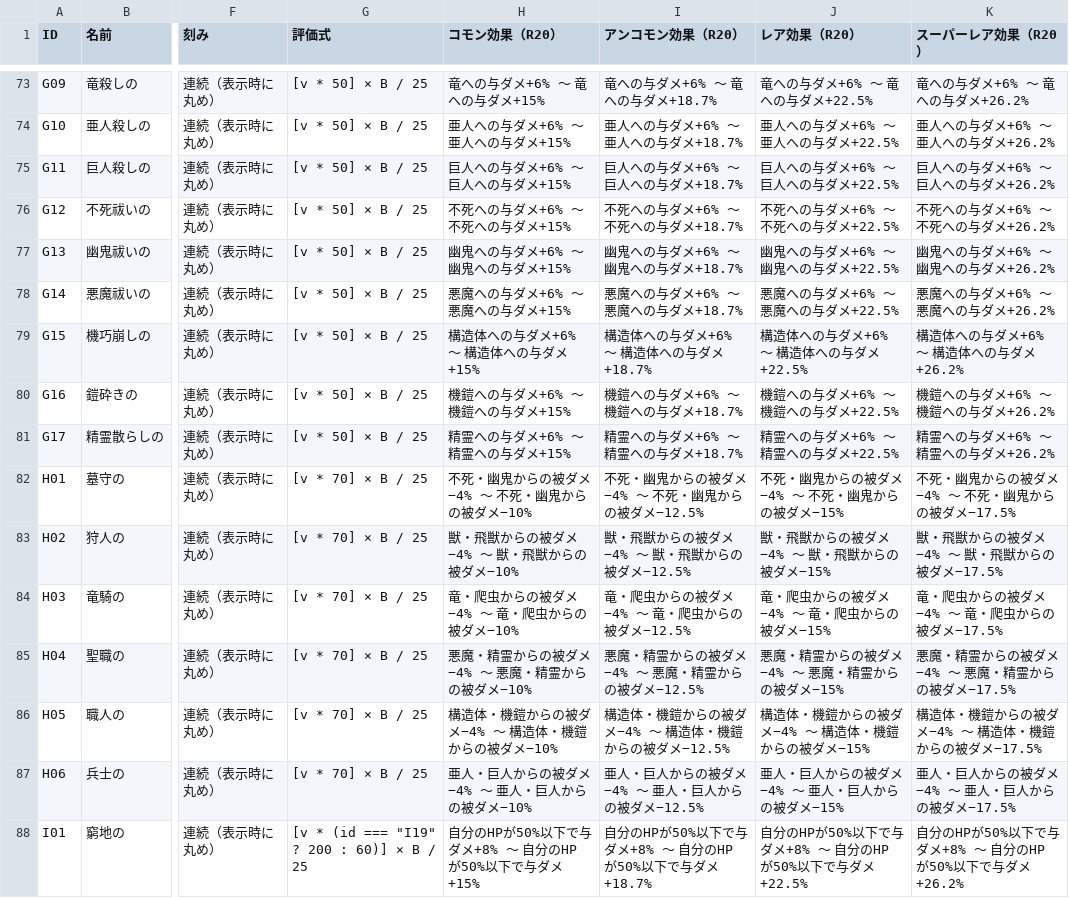
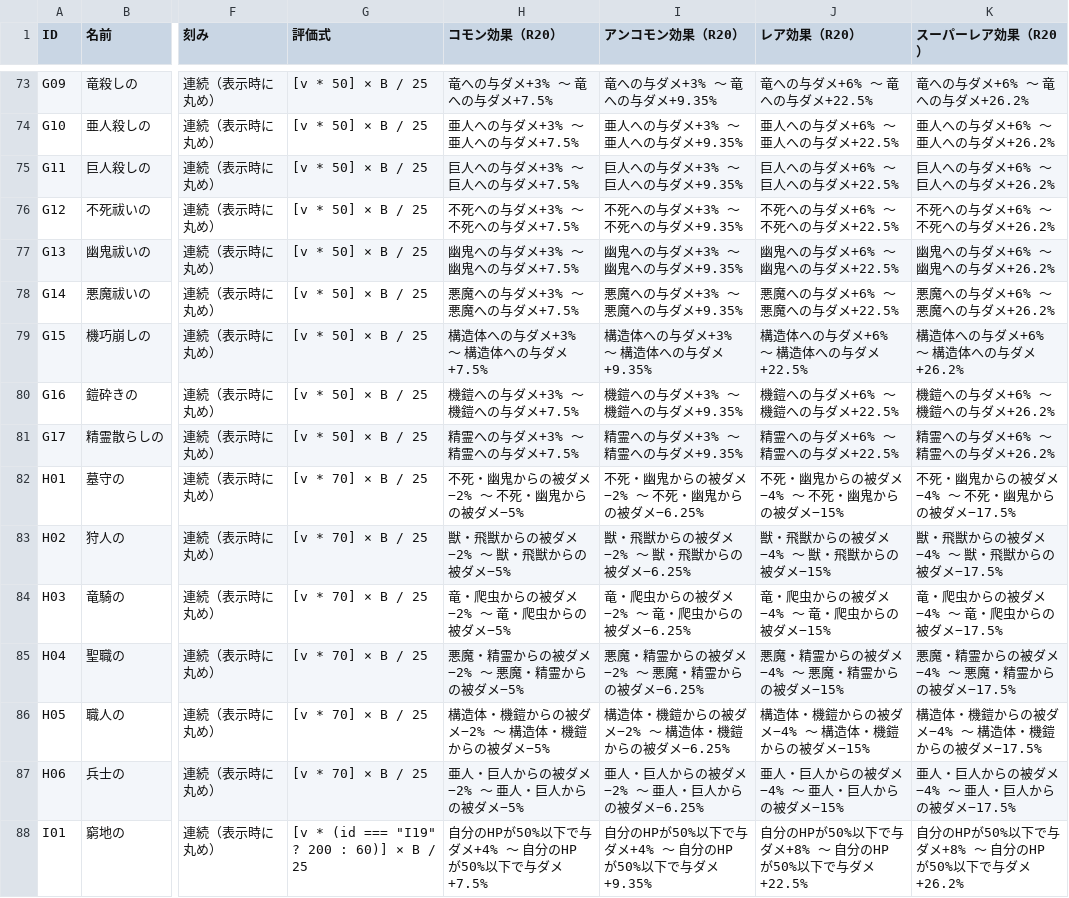
Before and after one commit to KotaroTao/DOS, a CSV file: docs/affix-evaluations.csv, drawn as a sheet; only a part is shown, gaps mark what is left out; the diff covers the shown part only; the diff names each change by its address in the sheet, - before the commit and + after, or states it on an @@ line.

```diff
--- a/docs/affix-evaluations.csv
+++ b/docs/affix-evaluations.csv
-H73 (コモン効果（R20）): 竜への与ダメ+6% ～ 竜への与ダメ+15%
+H73 (コモン効果（R20）): 竜への与ダメ+3% ～ 竜への与ダメ+7.5%
-I73 (アンコモン効果（R20）): 竜への与ダメ+6% ～ 竜への与ダメ+18.7%
+I73 (アンコモン効果（R20）): 竜への与ダメ+3% ～ 竜への与ダメ+9.35%
-H74 (コモン効果（R20）): 亜人への与ダメ+6% ～ 亜人への与ダメ+15%
+H74 (コモン効果（R20）): 亜人への与ダメ+3% ～ 亜人への与ダメ+7.5%
-I74 (アンコモン効果（R20）): 亜人への与ダメ+6% ～ 亜人への与ダメ+18.7%
+I74 (アンコモン効果（R20）): 亜人への与ダメ+3% ～ 亜人への与ダメ+9.35%
-H75 (コモン効果（R20）): 巨人への与ダメ+6% ～ 巨人への与ダメ+15%
+H75 (コモン効果（R20）): 巨人への与ダメ+3% ～ 巨人への与ダメ+7.5%
-I75 (アンコモン効果（R20）): 巨人への与ダメ+6% ～ 巨人への与ダメ+18.7%
+I75 (アンコモン効果（R20）): 巨人への与ダメ+3% ～ 巨人への与ダメ+9.35%
-H76 (コモン効果（R20）): 不死への与ダメ+6% ～ 不死への与ダメ+15%
+H76 (コモン効果（R20）): 不死への与ダメ+3% ～ 不死への与ダメ+7.5%
-I76 (アンコモン効果（R20）): 不死への与ダメ+6% ～ 不死への与ダメ+18.7%
+I76 (アンコモン効果（R20）): 不死への与ダメ+3% ～ 不死への与ダメ+9.35%
-H77 (コモン効果（R20）): 幽鬼への与ダメ+6% ～ 幽鬼への与ダメ+15%
+H77 (コモン効果（R20）): 幽鬼への与ダメ+3% ～ 幽鬼への与ダメ+7.5%
-I77 (アンコモン効果（R20）): 幽鬼への与ダメ+6% ～ 幽鬼への与ダメ+18.7%
+I77 (アンコモン効果（R20）): 幽鬼への与ダメ+3% ～ 幽鬼への与ダメ+9.35%
-H78 (コモン効果（R20）): 悪魔への与ダメ+6% ～ 悪魔への与ダメ+15%
+H78 (コモン効果（R20）): 悪魔への与ダメ+3% ～ 悪魔への与ダメ+7.5%
-I78 (アンコモン効果（R20）): 悪魔への与ダメ+6% ～ 悪魔への与ダメ+18.7%
+I78 (アンコモン効果（R20）): 悪魔への与ダメ+3% ～ 悪魔への与ダメ+9.35%
-H79 (コモン効果（R20）): 構造体への与ダメ+6% ～ 構造体への与ダメ+15%
+H79 (コモン効果（R20）): 構造体への与ダメ+3% ～ 構造体への与ダメ+7.5%
-I79 (アンコモン効果（R20）): 構造体への与ダメ+6% ～ 構造体への与ダメ+18.7%
+I79 (アンコモン効果（R20）): 構造体への与ダメ+3% ～ 構造体への与ダメ+9.35%
-H80 (コモン効果（R20）): 機鎧への与ダメ+6% ～ 機鎧への与ダメ+15%
+H80 (コモン効果（R20）): 機鎧への与ダメ+3% ～ 機鎧への与ダメ+7.5%
-I80 (アンコモン効果（R20）): 機鎧への与ダメ+6% ～ 機鎧への与ダメ+18.7%
+I80 (アンコモン効果（R20）): 機鎧への与ダメ+3% ～ 機鎧への与ダメ+9.35%
-H81 (コモン効果（R20）): 精霊への与ダメ+6% ～ 精霊への与ダメ+15%
+H81 (コモン効果（R20）): 精霊への与ダメ+3% ～ 精霊への与ダメ+7.5%
-I81 (アンコモン効果（R20）): 精霊への与ダメ+6% ～ 精霊への与ダメ+18.7%
+I81 (アンコモン効果（R20）): 精霊への与ダメ+3% ～ 精霊への与ダメ+9.35%
-H82 (コモン効果（R20）): 不死・幽鬼からの被ダメ−4% ～ 不死・幽鬼からの被ダメ−10%
+H82 (コモン効果（R20）): 不死・幽鬼からの被ダメ−2% ～ 不死・幽鬼からの被ダメ−5%
-I82 (アンコモン効果（R20）): 不死・幽鬼からの被ダメ−4% ～ 不死・幽鬼からの被ダメ−12.5%
+I82 (アンコモン効果（R20）): 不死・幽鬼からの被ダメ−2% ～ 不死・幽鬼からの被ダメ−6.25%
-H83 (コモン効果（R20）): 獣・飛獣からの被ダメ−4% ～ 獣・飛獣からの被ダメ−10%
+H83 (コモン効果（R20）): 獣・飛獣からの被ダメ−2% ～ 獣・飛獣からの被ダメ−5%
-I83 (アンコモン効果（R20）): 獣・飛獣からの被ダメ−4% ～ 獣・飛獣からの被ダメ−12.5%
+I83 (アンコモン効果（R20）): 獣・飛獣からの被ダメ−2% ～ 獣・飛獣からの被ダメ−6.25%
-H84 (コモン効果（R20）): 竜・爬虫からの被ダメ−4% ～ 竜・爬虫からの被ダメ−10%
+H84 (コモン効果（R20）): 竜・爬虫からの被ダメ−2% ～ 竜・爬虫からの被ダメ−5%
-I84 (アンコモン効果（R20）): 竜・爬虫からの被ダメ−4% ～ 竜・爬虫からの被ダメ−12.5%
+I84 (アンコモン効果（R20）): 竜・爬虫からの被ダメ−2% ～ 竜・爬虫からの被ダメ−6.25%
-H85 (コモン効果（R20）): 悪魔・精霊からの被ダメ−4% ～ 悪魔・精霊からの被ダメ−10%
+H85 (コモン効果（R20）): 悪魔・精霊からの被ダメ−2% ～ 悪魔・精霊からの被ダメ−5%
-I85 (アンコモン効果（R20）): 悪魔・精霊からの被ダメ−4% ～ 悪魔・精霊からの被ダメ−12.5%
+I85 (アンコモン効果（R20）): 悪魔・精霊からの被ダメ−2% ～ 悪魔・精霊からの被ダメ−6.25%
-H86 (コモン効果（R20）): 構造体・機鎧からの被ダメ−4% ～ 構造体・機鎧からの被ダメ−10%
+H86 (コモン効果（R20）): 構造体・機鎧からの被ダメ−2% ～ 構造体・機鎧からの被ダメ−5%
-I86 (アンコモン効果（R20）): 構造体・機鎧からの被ダメ−4% ～ 構造体・機鎧からの被ダメ−12.5%
+I86 (アンコモン効果（R20）): 構造体・機鎧からの被ダメ−2% ～ 構造体・機鎧からの被ダメ−6.25%
-H87 (コモン効果（R20）): 亜人・巨人からの被ダメ−4% ～ 亜人・巨人からの被ダメ−10%
+H87 (コモン効果（R20）): 亜人・巨人からの被ダメ−2% ～ 亜人・巨人からの被ダメ−5%
-I87 (アンコモン効果（R20）): 亜人・巨人からの被ダメ−4% ～ 亜人・巨人からの被ダメ−12.5%
+I87 (アンコモン効果（R20）): 亜人・巨人からの被ダメ−2% ～ 亜人・巨人からの被ダメ−6.25%
-H88 (コモン効果（R20）): 自分のHPが50%以下で与ダメ+8% ～ 自分のHPが50%以下で与ダメ+15%
+H88 (コモン効果（R20）): 自分のHPが50%以下で与ダメ+4% ～ 自分のHPが50%以下で与ダメ+7.5%
-I88 (アンコモン効果（R20）): 自分のHPが50%以下で与ダメ+8% ～ 自分のHPが50%以下で与ダメ+18.7%
+I88 (アンコモン効果（R20）): 自分のHPが50%以下で与ダメ+4% ～ 自分のHPが50%以下で与ダメ+9.35%
```
Also changed, not shown: 130 edited cells elsewhere in this file, 13 other files.
